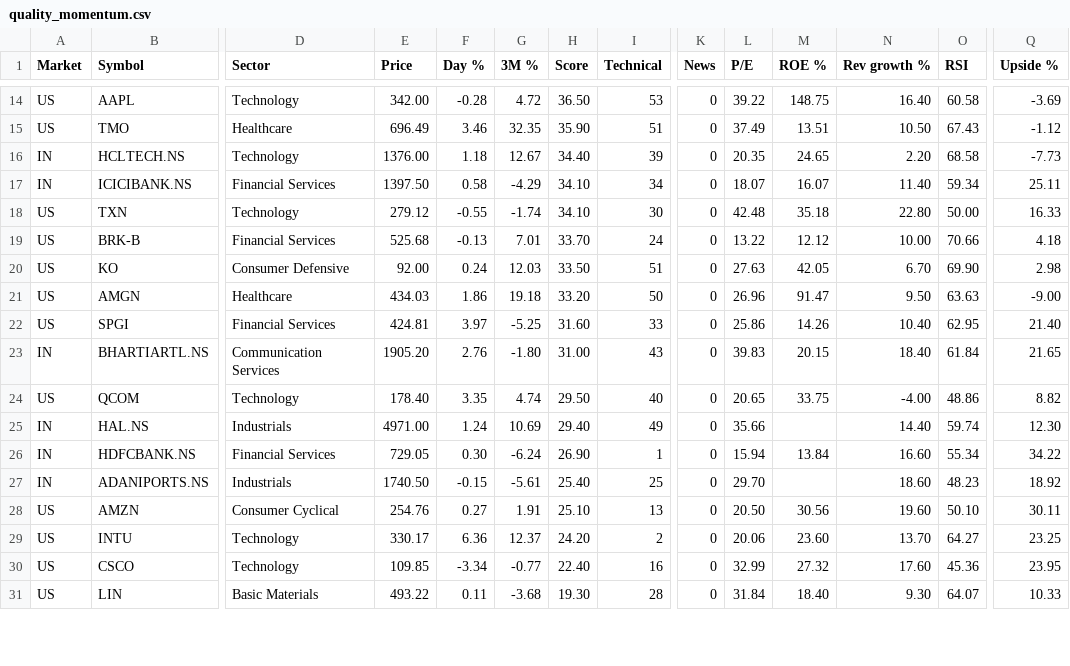
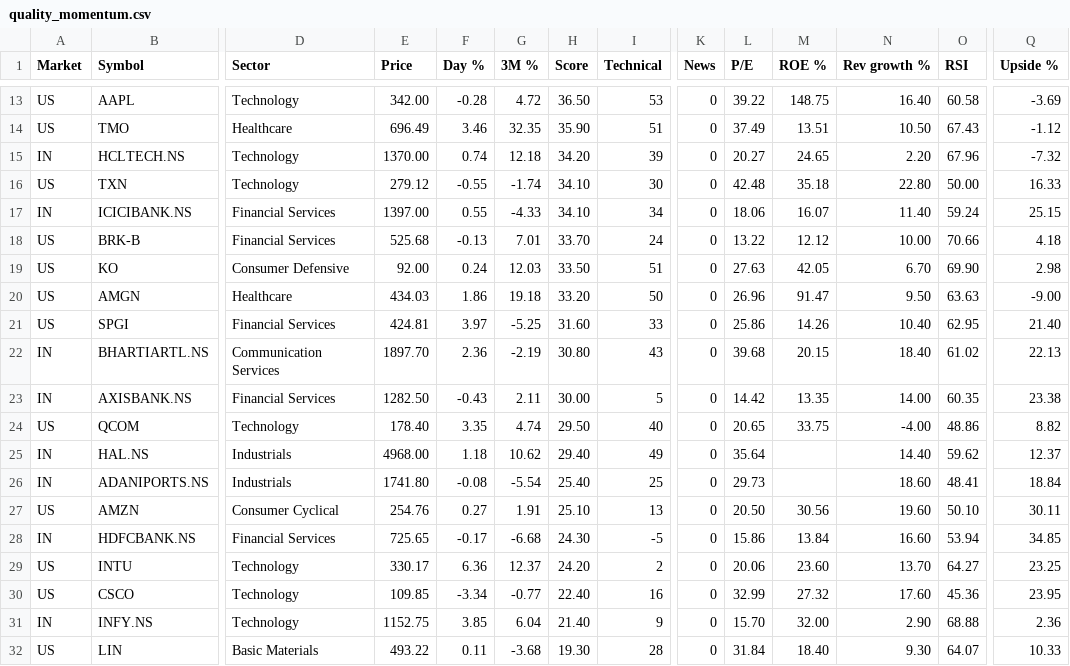
Before and after one commit to rathee0008/stock-agent, a CSV file: data/screener/history/2026-10-16_evening/quality_momentum.csv, drawn as a sheet; only a part is shown, gaps mark what is left out; removed rows and columns are numbered as before the commit, all else as after; rows hold the shown columns only; the diff covers the shown part only; the diff names each change by its address in the sheet, - before the commit and + after, or states it on an @@ line.

```diff
--- a/data/screener/history/2026-10-16_evening/quality_momentum.csv
+++ b/data/screener/history/2026-10-16_evening/quality_momentum.csv
-E15 (Price): 1376.00
+E15 (Price): 1370.00
-F15 (Day %): 1.18
+F15 (Day %): 0.74
-G15 (3M %): 12.67
+G15 (3M %): 12.18
-H15 (Score): 34.40
+H15 (Score): 34.20
-L15 (P/E): 20.35
+L15 (P/E): 20.27
-O15 (RSI): 68.58
+O15 (RSI): 67.96
-Q15 (Upside %): -7.73
+Q15 (Upside %): -7.32
-row 17: IN | ICICIBANK.NS | Financial Services | 1397.50 | 0.58 | -4.29 | 34.10 | 34 | 0 | 18.07 | 16.07 | 11.40 | 59.34 | 25.11
+row 17: IN | ICICIBANK.NS | Financial Services | 1397.00 | 0.55 | -4.33 | 34.10 | 34 | 0 | 18.06 | 16.07 | 11.40 | 59.24 | 25.15
-E22 (Price): 1905.20
+E22 (Price): 1897.70
-F22 (Day %): 2.76
+F22 (Day %): 2.36
-G22 (3M %): -1.80
+G22 (3M %): -2.19
-H22 (Score): 31.00
+H22 (Score): 30.80
-L22 (P/E): 39.83
+L22 (P/E): 39.68
-O22 (RSI): 61.84
+O22 (RSI): 61.02
-Q22 (Upside %): 21.65
+Q22 (Upside %): 22.13
+row 23: IN | AXISBANK.NS | Financial Services | 1282.50 | -0.43 | 2.11 | 30.00 | 5 | 0 | 14.42 | 13.35 | 14.00 | 60.35 | 23.38
-E25 (Price): 4971.00
+E25 (Price): 4968.00
-F25 (Day %): 1.24
+F25 (Day %): 1.18
-G25 (3M %): 10.69
+G25 (3M %): 10.62
-L25 (P/E): 35.66
+L25 (P/E): 35.64
-O25 (RSI): 59.74
+O25 (RSI): 59.62
-Q25 (Upside %): 12.30
+Q25 (Upside %): 12.37
-row 26: IN | HDFCBANK.NS | Financial Services | 729.05 | 0.30 | -6.24 | 26.90 | 1 | 0 | 15.94 | 13.84 | 16.60 | 55.34 | 34.22
-E26 (Price): 1740.50
+E26 (Price): 1741.80
-F26 (Day %): -0.15
+F26 (Day %): -0.08
-G26 (3M %): -5.61
+G26 (3M %): -5.54
-L26 (P/E): 29.70
+L26 (P/E): 29.73
-O26 (RSI): 48.23
+O26 (RSI): 48.41
-Q26 (Upside %): 18.92
+Q26 (Upside %): 18.84
+row 28: IN | HDFCBANK.NS | Financial Services | 725.65 | -0.17 | -6.68 | 24.30 | -5 | 0 | 15.86 | 13.84 | 16.60 | 53.94 | 34.85
+row 31: IN | INFY.NS | Technology | 1152.75 | 3.85 | 6.04 | 21.40 | 9 | 0 | 15.70 | 32.00 | 2.90 | 68.88 | 2.36
```
Also changed, not shown: 2 removed rows and 23 edited cells elsewhere in this file, data/screener/history/2026-10-16_evening/cheap_and_profitable.csv, data/screener/history/2026-10-16_evening/growth_acceleration.csv, 7 other files.
